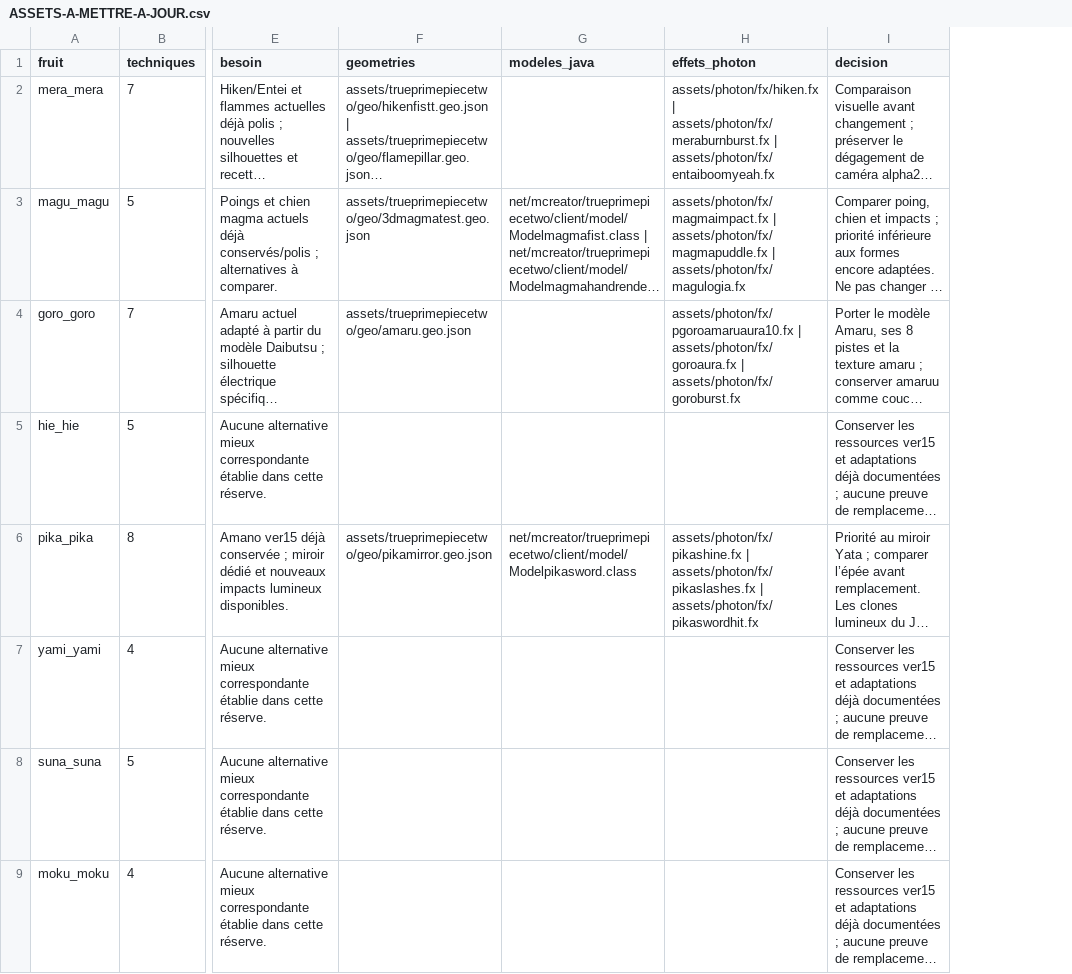
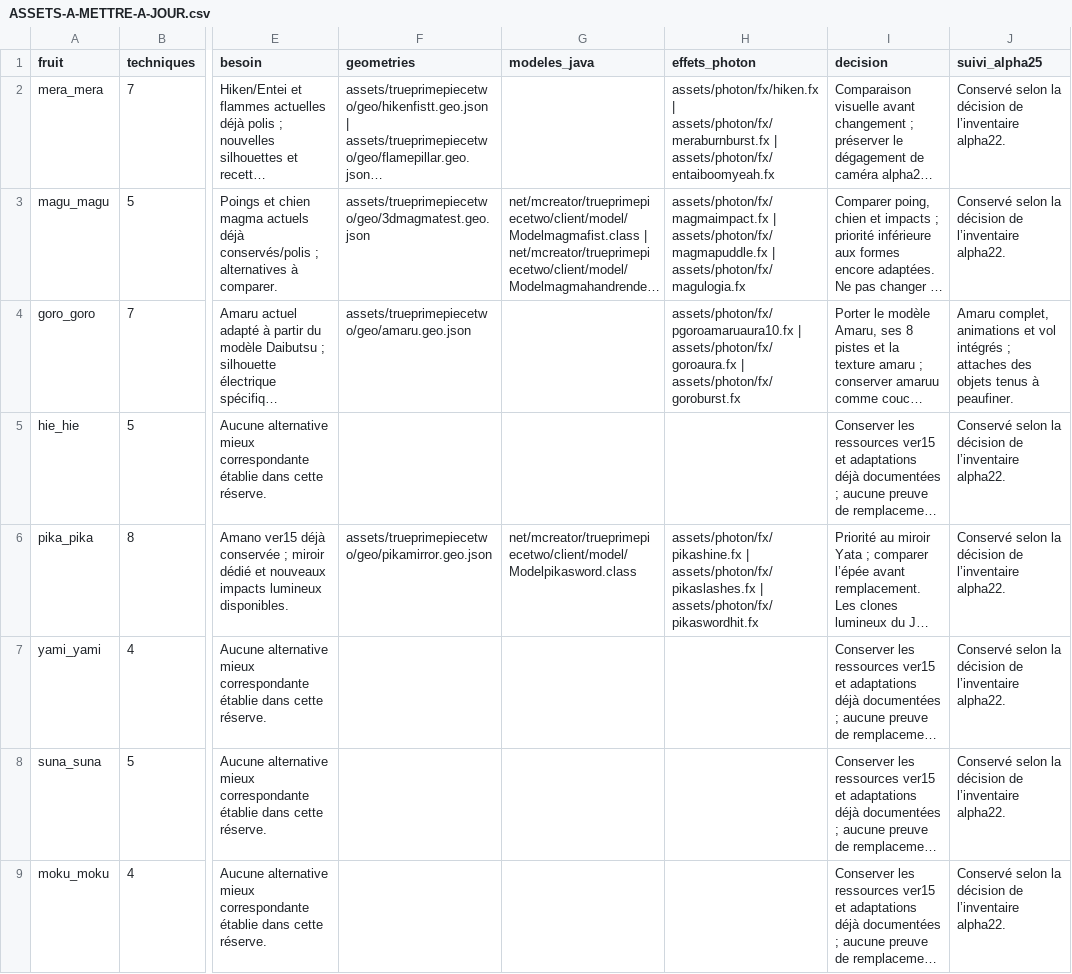
Before and after one commit to Donopot/Mod-minecraft, a CSV file: onepiece/docs/ASSETS-A-METTRE-A-JOUR.csv, drawn as a sheet; only a part is shown, gaps mark what is left out; long unchanged cells end in …; the diff names each change by its address in the sheet, - before the commit and + after, or states it on an @@ line.

Commit message:
Polish priority transformations and five fruit effect sets

```diff
--- a/onepiece/docs/ASSETS-A-METTRE-A-JOUR.csv
+++ b/onepiece/docs/ASSETS-A-METTRE-A-JOUR.csv
+column J (suivi_alpha25), rows 2-9: Conservé selon la décision de l’inventaire alpha22. | Conservé selon la décision de l’inventaire alpha22. | Amaru complet, animations et vol intégrés ; attaches des objets tenus à peaufiner. | Conservé selon la décision de l’inventaire alpha22. | Conservé selon la décision de l’inventaire alpha22. | Conservé selon la décision de l’inventaire alpha22. | Conservé selon la décision de l’inventaire alpha22. | Conservé selon la décision de l’inventaire alpha22.
```
Also changed, not shown: 37 other files.
